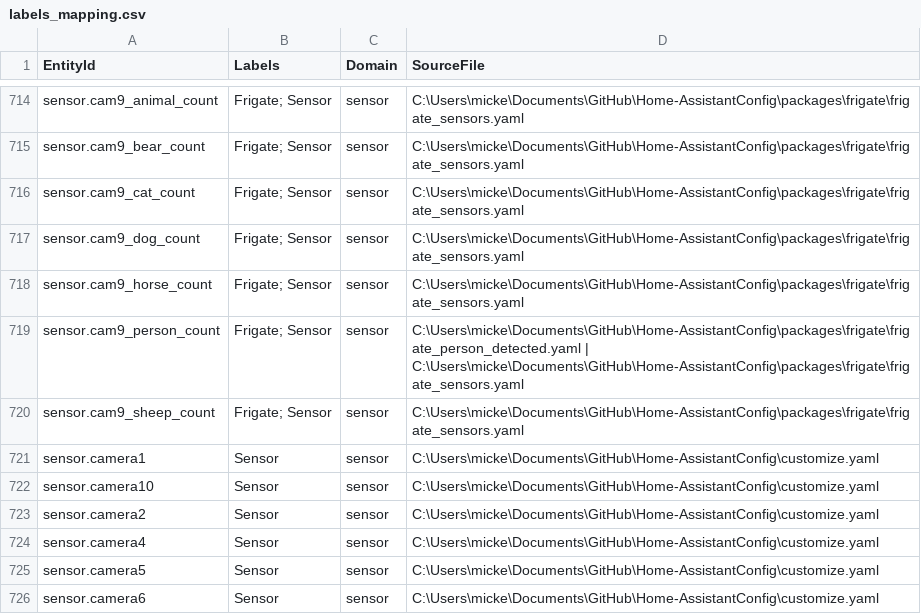
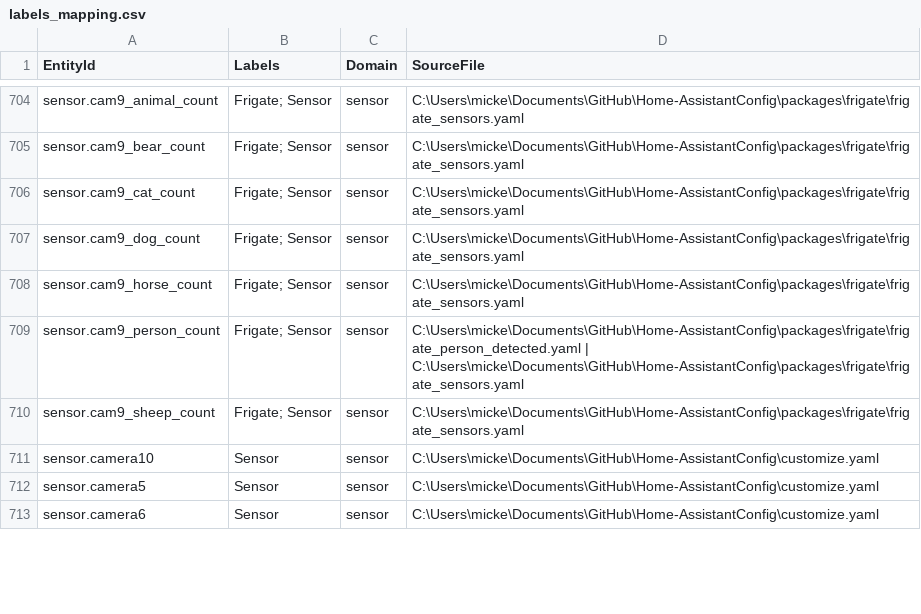
Before and after one commit to hagaholm/Home-AssistantConfig, a CSV file: docs/labels_mapping.csv, drawn as a sheet; only a part is shown, gaps mark what is left out; the diff covers the shown part only.

```diff
--- a/docs/labels_mapping.csv
+++ b/docs/labels_mapping.csv
@@ -720,6 +710,3 @@
 "sensor.cam9_sheep_count","Frigate; Sensor","sensor","C:\Users\micke\Documents\GitHub\Home-AssistantConfig\packages\frigate\frigate_sensors.yaml"
-"sensor.camera1","Sensor","sensor","C:\Users\micke\Documents\GitHub\Home-AssistantConfig\customize.yaml"
 "sensor.camera10","Sensor","sensor","C:\Users\micke\Documents\GitHub\Home-AssistantConfig\customize.yaml"
-"sensor.camera2","Sensor","sensor","C:\Users\micke\Documents\GitHub\Home-AssistantConfig\customize.yaml"
-"sensor.camera4","Sensor","sensor","C:\Users\micke\Documents\GitHub\Home-AssistantConfig\customize.yaml"
 "sensor.camera5","Sensor","sensor","C:\Users\micke\Documents\GitHub\Home-AssistantConfig\customize.yaml"
```
Also changed, not shown: 5 added rows, 13 removed rows and 9 edited cells elsewhere in this file, 2 other files.
